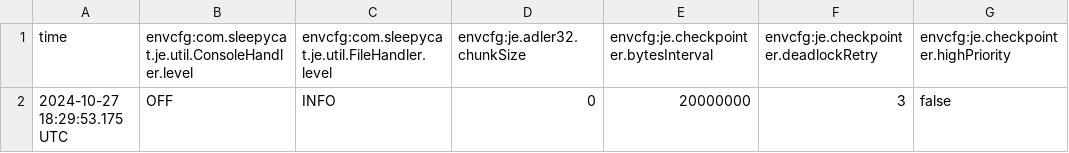
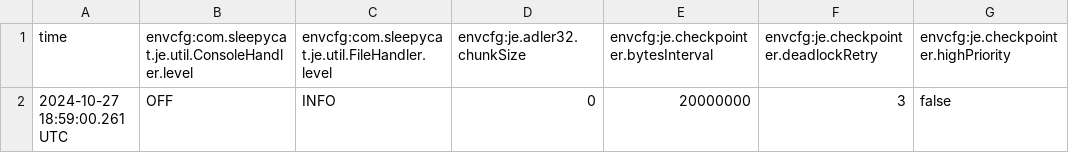
Before and after one commit to mont1y/berkeleydb, a CSV file: db/je.config.csv, drawn as a sheet; only a part is shown; the diff names each change by its address in the sheet, - before the commit and + after, or states it on an @@ line.

```diff
--- a/db/je.config.csv
+++ b/db/je.config.csv
-A2 (time): 2024-10-27 18:29:53.175 UTC
+A2 (time): 2024-10-27 18:59:00.261 UTC
```
Also changed, not shown: db/je.stat.csv, 3 other files.
